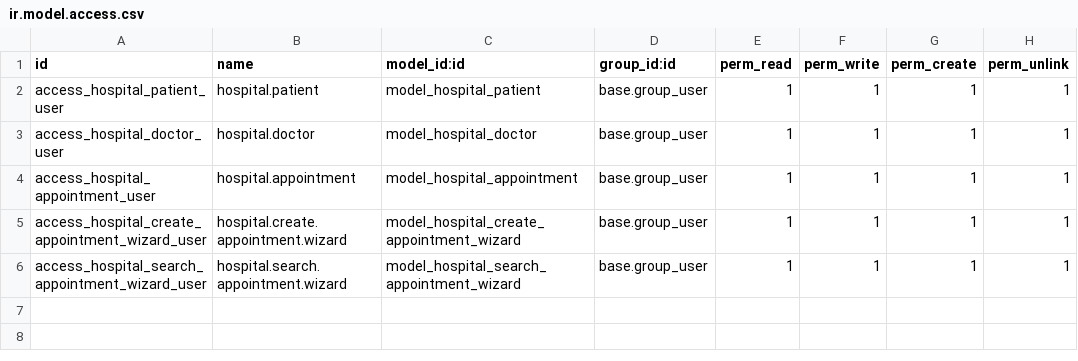
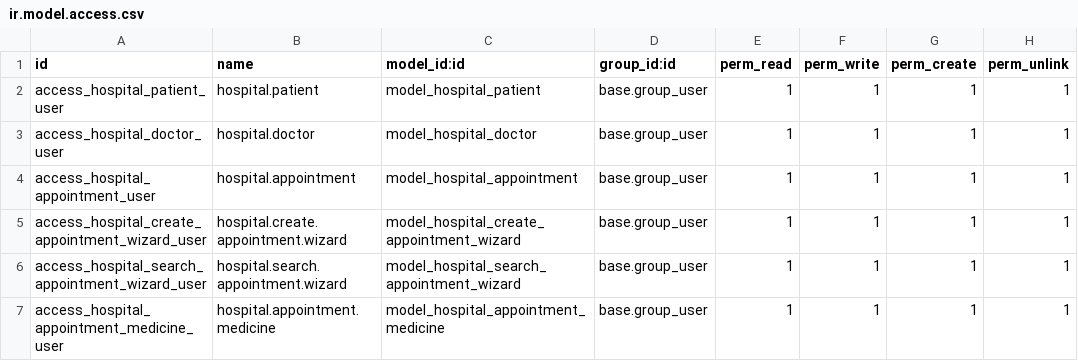
Before and after one commit to murtaja1/odoo_notes, a CSV file: security/ir.model.access.csv, drawn as a sheet; the diff names each change by its address in the sheet, - before the commit and + after, or states it on an @@ line.

```diff
--- a/security/ir.model.access.csv
+++ b/security/ir.model.access.csv
+row 7: access_hospital_appointment_medicine_user | hospital.appointment.medicine | model_hospital_appointment_medicine | base.group_user | 1 | 1 | 1 | 1
```
Also changed, not shown: 5 other files.
